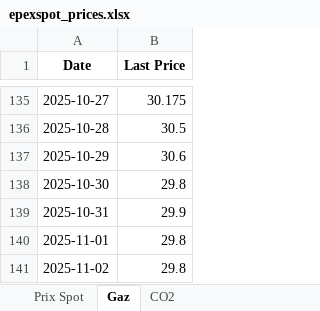
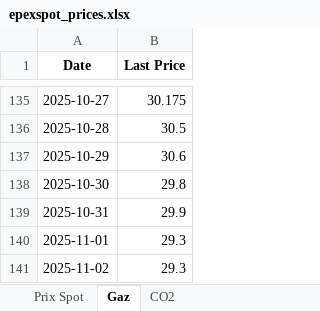
Before and after one commit to Victorien07/EPEX-Price-Scraper, an Excel workbook: data/epexspot_prices.xlsx, sheet Gaz, drawn as a sheet; only a part is shown, gaps mark what is left out; values as stored, in another font and other column widths than the file's, no borders; the diff names each change by its address in the sheet, - before the commit and + after, or states it on an @@ line.

```diff
--- a/data/epexspot_prices.xlsx (sheet Gaz)
+++ b/data/epexspot_prices.xlsx (sheet Gaz)
-B140:B141 (Last Price): 29.8
+B140:B141 (Last Price): 29.3
```
Also changed, not shown: sheet Prix Spot.
